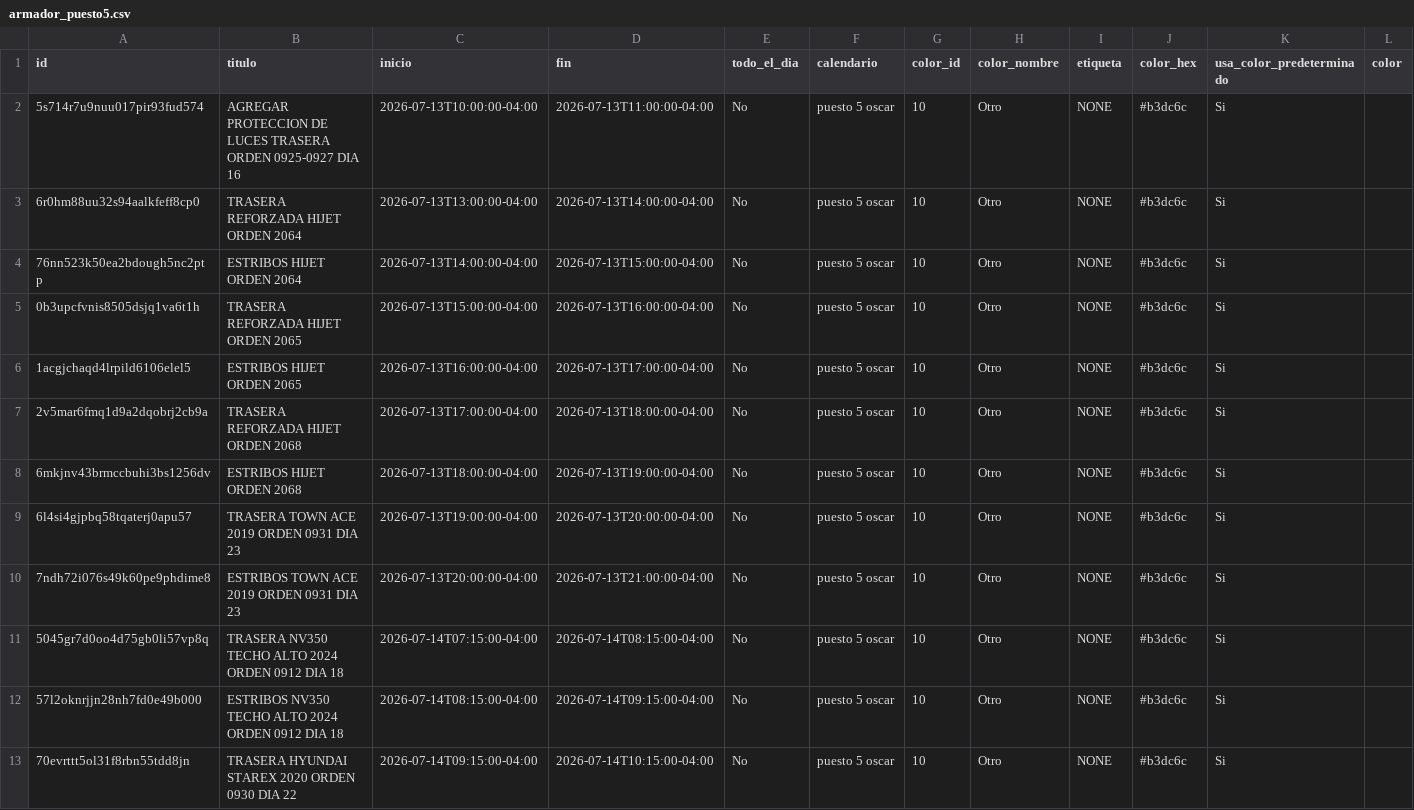
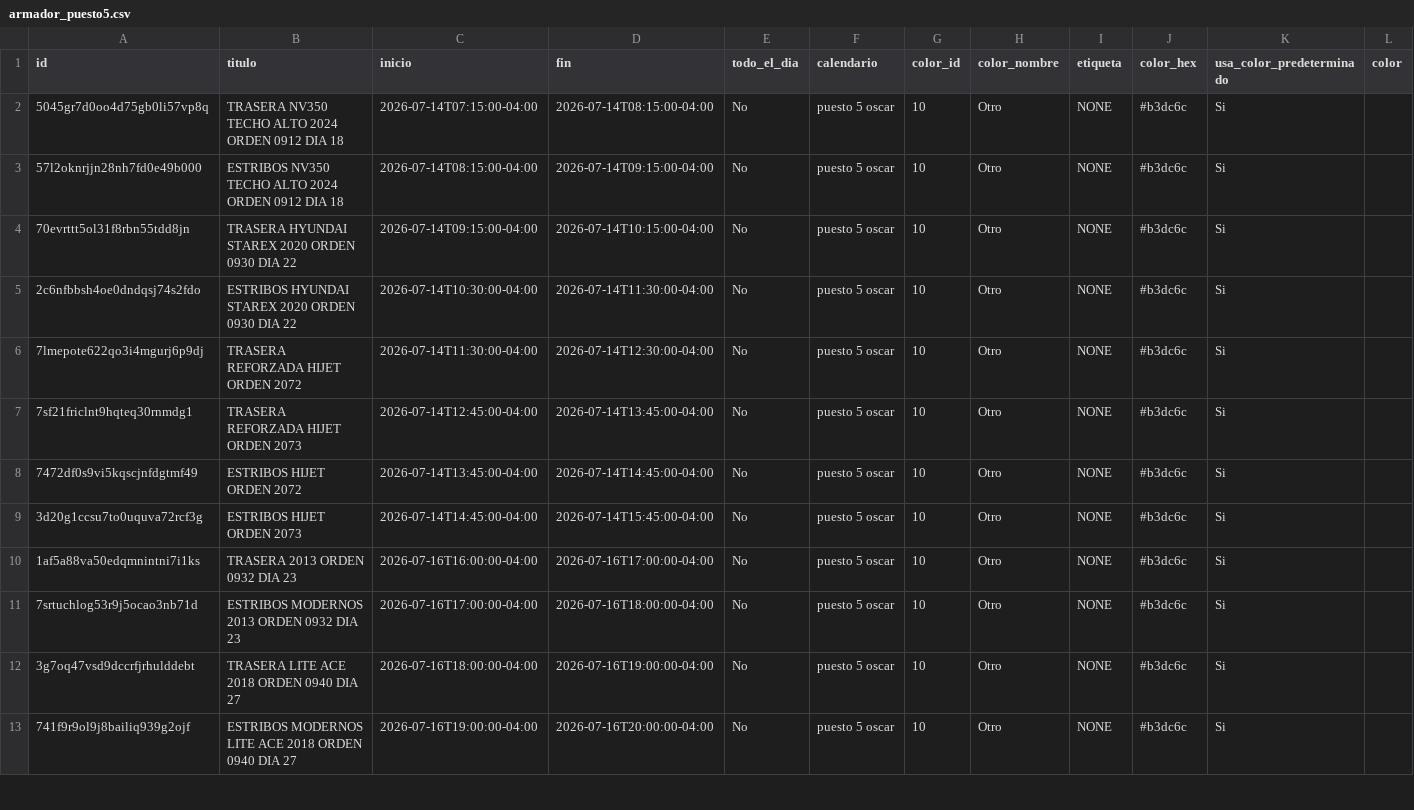
Before and after one commit to Osiris-14/rubio-defensa-ticket, a CSV file: public/data/calendario_armadores/armador_puesto5.csv, drawn as a sheet; only a part is shown; the shorter side is filled out with more unchanged rows; rows hold the shown columns only; the diff names each change by its address in the sheet, - before the commit and + after, or states it on an @@ line.

```diff
--- a/public/data/calendario_armadores/armador_puesto5.csv
+++ b/public/data/calendario_armadores/armador_puesto5.csv
-row 2: 5s714r7u9nuu017pir93fud574 | AGREGAR PROTECCION DE LUCES TRASERA ORDEN 0925-0927 DIA 16 | 2026-07-13T10:00:00-04:00 | 2026-07-13T11:00:00-04:00 | No | puesto 5 oscar | 10 | Otro | NONE | #b3dc6c | Si
-row 3: 6r0hm88uu32s94aalkfeff8cp0 | TRASERA REFORZADA HIJET ORDEN 2064 | 2026-07-13T13:00:00-04:00 | 2026-07-13T14:00:00-04:00 | No | puesto 5 oscar | 10 | Otro | NONE | #b3dc6c | Si
-row 4: 76nn523k50ea2bdough5nc2ptp | ESTRIBOS HIJET ORDEN 2064 | 2026-07-13T14:00:00-04:00 | 2026-07-13T15:00:00-04:00 | No | puesto 5 oscar | 10 | Otro | NONE | #b3dc6c | Si
-row 5: 0b3upcfvnis8505dsjq1va6t1h | TRASERA REFORZADA HIJET ORDEN 2065 | 2026-07-13T15:00:00-04:00 | 2026-07-13T16:00:00-04:00 | No | puesto 5 oscar | 10 | Otro | NONE | #b3dc6c | Si
-row 6: 1acgjchaqd4lrpild6106elel5 | ESTRIBOS HIJET ORDEN 2065 | 2026-07-13T16:00:00-04:00 | 2026-07-13T17:00:00-04:00 | No | puesto 5 oscar | 10 | Otro | NONE | #b3dc6c | Si
-row 7: 2v5mar6fmq1d9a2dqobrj2cb9a | TRASERA REFORZADA HIJET ORDEN 2068 | 2026-07-13T17:00:00-04:00 | 2026-07-13T18:00:00-04:00 | No | puesto 5 oscar | 10 | Otro | NONE | #b3dc6c | Si
-row 8: 6mkjnv43brmccbuhi3bs1256dv | ESTRIBOS HIJET ORDEN 2068 | 2026-07-13T18:00:00-04:00 | 2026-07-13T19:00:00-04:00 | No | puesto 5 oscar | 10 | Otro | NONE | #b3dc6c | Si
-row 9: 6l4si4gjpbq58tqaterj0apu57 | TRASERA TOWN ACE 2019 ORDEN 0931 DIA 23 | 2026-07-13T19:00:00-04:00 | 2026-07-13T20:00:00-04:00 | No | puesto 5 oscar | 10 | Otro | NONE | #b3dc6c | Si
-row 10: 7ndh72i076s49k60pe9phdime8 | ESTRIBOS TOWN ACE 2019 ORDEN 0931 DIA 23 | 2026-07-13T20:00:00-04:00 | 2026-07-13T21:00:00-04:00 | No | puesto 5 oscar | 10 | Otro | NONE | #b3dc6c | Si
```
Also changed, not shown: public/data/calendario_armadores/armador_encargado_fabricacion.csv, public/data/calendario_armadores/armador_evennot.csv, 2 other files.
